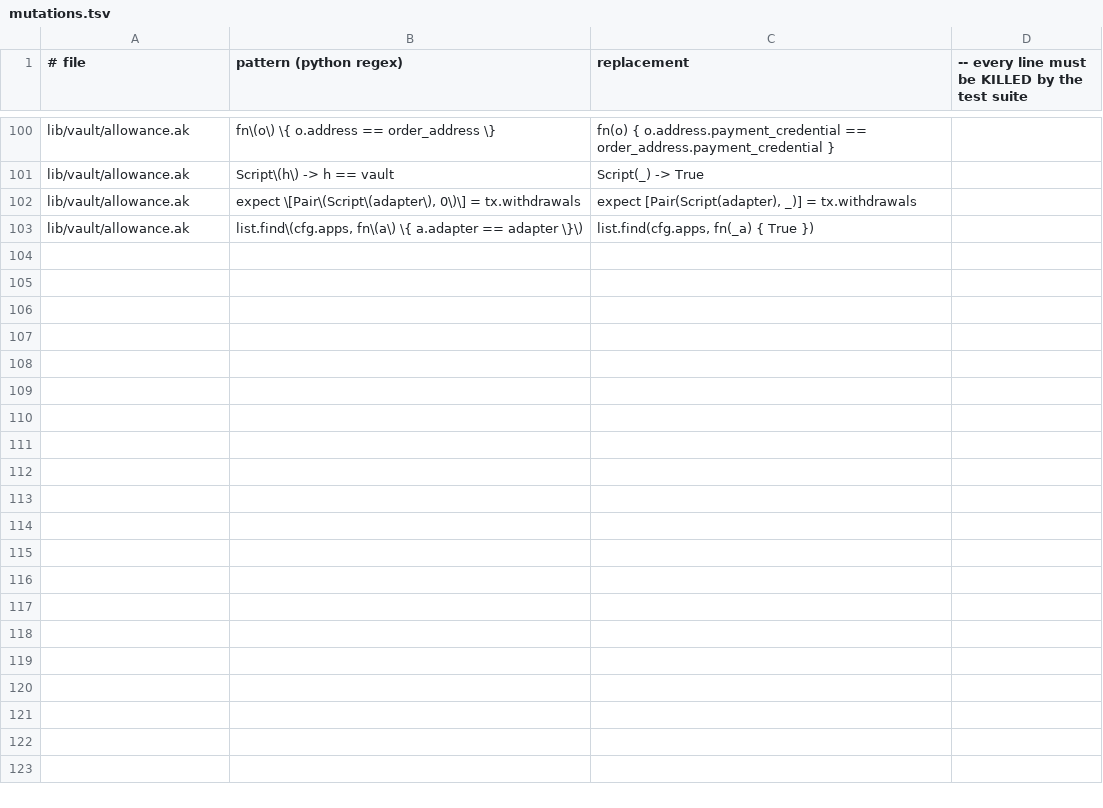
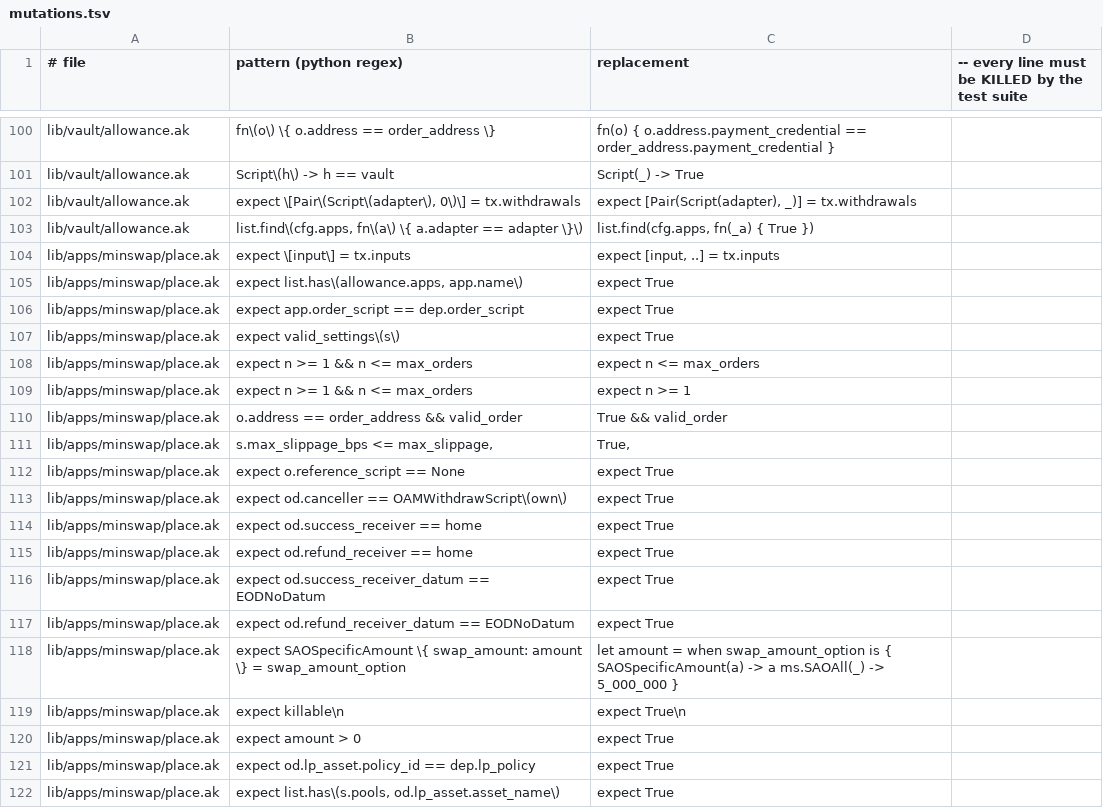
Before and after one commit to gendo-cash/gendo, a TSV file: scripts/mutations.tsv, drawn as a sheet; only a part is shown, gaps mark what is left out; the diff covers the shown part only.

Commit message:
feat: Minswap adapter checks every agent order, including a price floor from the pool

```diff
--- a/scripts/mutations.tsv
+++ b/scripts/mutations.tsv
@@ -103 +103,20 @@ lib/vault/allowance.ak	expect \[Pair\(Script\(adapter\), 0\)\] = tx.withdrawals
 lib/vault/allowance.ak	list.find\(cfg.apps, fn\(a\) \{ a.adapter == adapter \}\)	list.find(cfg.apps, fn(_a) { True })
+lib/apps/minswap/place.ak	expect \[input\] = tx.inputs	expect [input, ..] = tx.inputs
+lib/apps/minswap/place.ak	expect list.has\(allowance.apps, app.name\)	expect True
+lib/apps/minswap/place.ak	expect app.order_script == dep.order_script	expect True
+lib/apps/minswap/place.ak	expect valid_settings\(s\)	expect True
+lib/apps/minswap/place.ak	expect n >= 1 && n <= max_orders	expect n <= max_orders
+lib/apps/minswap/place.ak	expect n >= 1 && n <= max_orders	expect n >= 1
+lib/apps/minswap/place.ak	o.address == order_address && valid_order	True && valid_order
+lib/apps/minswap/place.ak	s.max_slippage_bps <= max_slippage,	True,
+lib/apps/minswap/place.ak	expect o.reference_script == None	expect True
+lib/apps/minswap/place.ak	expect od.canceller == OAMWithdrawScript\(own\)	expect True
+lib/apps/minswap/place.ak	expect od.success_receiver == home	expect True
+lib/apps/minswap/place.ak	expect od.refund_receiver == home	expect True
+lib/apps/minswap/place.ak	expect od.success_receiver_datum == EODNoDatum	expect True
+lib/apps/minswap/place.ak	expect od.refund_receiver_datum == EODNoDatum	expect True
+lib/apps/minswap/place.ak	expect SAOSpecificAmount \{ swap_amount: amount \} = swap_amount_option	let amount = when swap_amount_option is { SAOSpecificAmount(a) -> a  ms.SAOAll(_) -> 5_000_000 }
+lib/apps/minswap/place.ak	expect killable\n	expect True\n
+lib/apps/minswap/place.ak	expect amount > 0	expect True
+lib/apps/minswap/place.ak	expect od.lp_asset.policy_id == dep.lp_policy	expect True
+lib/apps/minswap/place.ak	expect list.has\(s.pools, od.lp_asset.asset_name\)	expect True
```
Also changed, not shown: 13 added rows elsewhere in this file, 8 other files.
